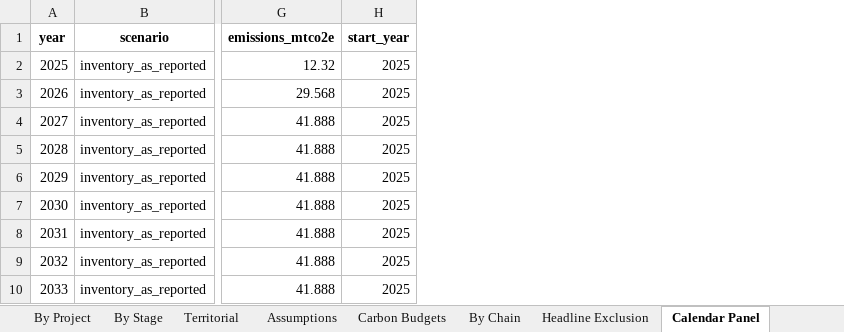
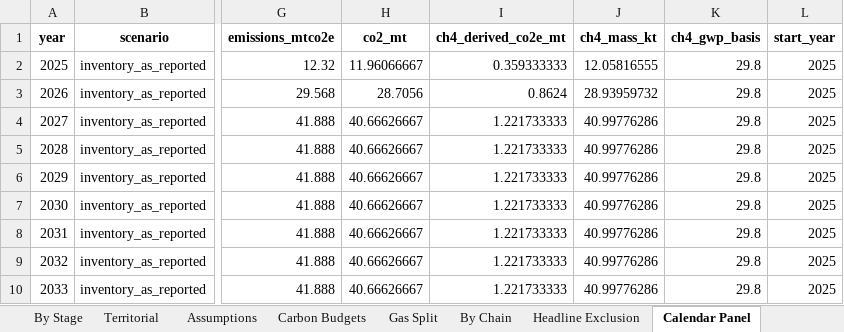
Before and after one commit to FStretch/canada_lng_expansion, an Excel workbook: Outputs/Canada_LNG_Emissions_Results.xlsx, sheet Calendar Panel, drawn as a sheet; only a part is shown, gaps mark what is left out; values as stored, in another font and other column widths than the file's, no borders; the diff names each change by its address in the sheet, - before the commit and + after, or states it on an @@ line.

```diff
--- a/Outputs/Canada_LNG_Emissions_Results.xlsx (sheet Calendar Panel)
+++ b/Outputs/Canada_LNG_Emissions_Results.xlsx (sheet Calendar Panel)
+sheet tab: Gas Split
+column H (co2_mt), rows 2-10: 11.96066667 | 28.7056 | 40.66626667 | 40.66626667 | 40.66626667 | 40.66626667 | 40.66626667 | 40.66626667 | 40.66626667
+column I (ch4_derived_co2e_mt), rows 2-10: 0.359333333 | 0.8624 | 1.221733333 | 1.221733333 | 1.221733333 | 1.221733333 | 1.221733333 | 1.221733333 | 1.221733333
+column J (ch4_mass_kt), rows 2-10: 12.05816555 | 28.93959732 | 40.99776286 | 40.99776286 | 40.99776286 | 40.99776286 | 40.99776286 | 40.99776286 | 40.99776286
+column K (ch4_gwp_basis), rows 2-10: all 29.8
```
Also changed, not shown: sheet Panel Lifetime By Project, sheet README, Inputs/Canada_LNG_Data_Inputs.xlsx, 27 other files.
